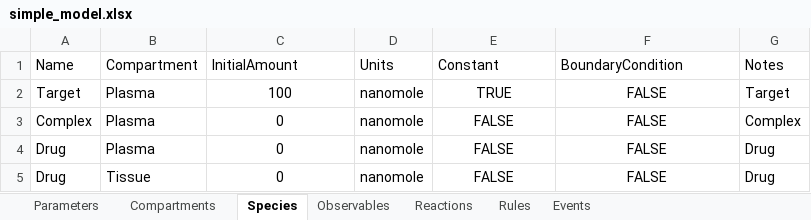
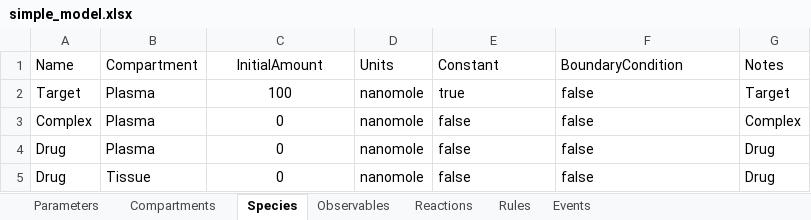
Before and after one commit to A2-ai/ghqctoolkit, an Excel workbook: example_models/simple_model.xlsx, sheet Species, drawn as a sheet; values as stored, in another font and other column widths than the file's, no borders; the diff names each change by its address in the sheet, - before the commit and + after, or states it on an @@ line.

```diff
--- a/example_models/simple_model.xlsx (sheet Species)
+++ b/example_models/simple_model.xlsx (sheet Species)
-C1 alignment: left
+C1 alignment: center
-E2 (Constant): TRUE
+E2 (Constant): true
-E2:F5 alignment: center
+E2:F5 alignment: left
-F2:F5 (BoundaryCondition): FALSE
+F2:F5 (BoundaryCondition): false
-E3:E5 (Constant): FALSE
+E3:E5 (Constant): false
```
Also changed, not shown: sheet Parameters, sheet Rules, sheet Reactions, sheet Compartments, sheet Events, sheet Observables.
